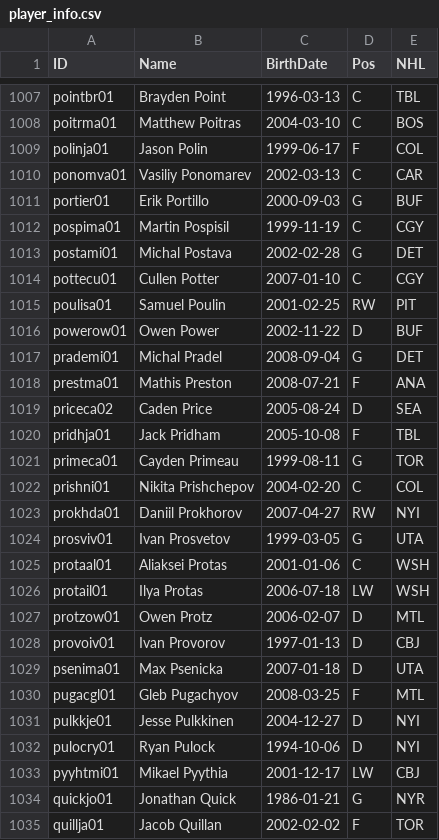
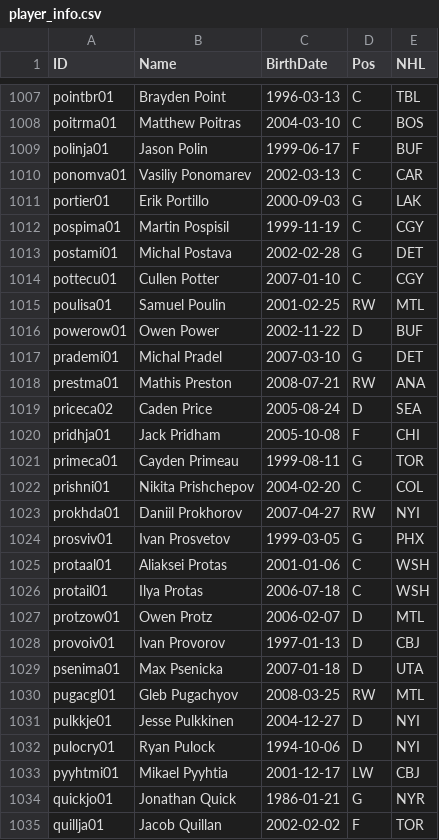
Before and after one commit to jduteau/fhl-dashboard-observable, a CSV file: src/data/static/2026-27/player_info.csv, drawn as a sheet; only a part is shown, gaps mark what is left out; the diff covers the shown part only.

Commit message:
Update player info

```diff
--- a/src/data/static/2026-27/player_info.csv
+++ b/src/data/static/2026-27/player_info.csv
@@ -1008,5 +1008,5 @@ pointbr01,Brayden Point,1996-03-13,C,TBL
 poitrma01,Matthew Poitras,2004-03-10,C,BOS
-polinja01,Jason Polin,1999-06-17,F,COL
+polinja01,Jason Polin,1999-06-17,F,BUF
 ponomva01,Vasiliy Ponomarev,2002-03-13,C,CAR
-portier01,Erik Portillo,2000-09-03,G,BUF
+portier01,Erik Portillo,2000-09-03,G,LAK
 pospima01,Martin Pospisil,1999-11-19,C,CGY
@@ -1014,8 +1014,8 @@ postami01,Michal Postava,2002-02-28,G,DET
 pottecu01,Cullen Potter,2007-01-10,C,CGY
-poulisa01,Samuel Poulin,2001-02-25,RW,PIT
+poulisa01,Samuel Poulin,2001-02-25,RW,MTL
 powerow01,Owen Power,2002-11-22,D,BUF
-prademi01,Michal Pradel,2008-09-04,G,DET
-prestma01,Mathis Preston,2008-07-21,F,ANA
+prademi01,Michal Pradel,2007-03-10,G,DET
+prestma01,Mathis Preston,2008-07-21,RW,ANA
 priceca02,Caden Price,2005-08-24,D,SEA
-pridhja01,Jack Pridham,2005-10-08,F,TBL
+pridhja01,Jack Pridham,2005-10-08,F,CHI
 primeca01,Cayden Primeau,1999-08-11,G,TOR
@@ -1023,5 +1023,5 @@ prishni01,Nikita Prishchepov,2004-02-20,C,COL
 prokhda01,Daniil Prokhorov,2007-04-27,RW,NYI
-prosviv01,Ivan Prosvetov,1999-03-05,G,UTA
+prosviv01,Ivan Prosvetov,1999-03-05,G,PHX
 protaal01,Aliaksei Protas,2001-01-06,C,WSH
-protail01,Ilya Protas,2006-07-18,LW,WSH
+protail01,Ilya Protas,2006-07-18,C,WSH
 protzow01,Owen Protz,2006-02-07,D,MTL
@@ -1029,6 +1029,6 @@ provoiv01,Ivan Provorov,1997-01-13,D,CBJ
 psenima01,Max Psenicka,2007-01-18,D,UTA
-pugacgl01,Gleb Pugachyov,2008-03-25,F,MTL
+pugacgl01,Gleb Pugachyov,2008-03-25,RW,MTL
 pulkkje01,Jesse Pulkkinen,2004-12-27,D,NYI
 pulocry01,Ryan Pulock,1994-10-06,D,NYI
-pyyhtmi01,Mikael Pyythia,2001-12-17,LW,CBJ
+pyyhtmi01,Mikael Pyyhtia,2001-12-17,LW,CBJ
 quickjo01,Jonathan Quick,1986-01-21,G,NYR
```
Also changed, not shown: 1 removed row and 171 edited cells elsewhere in this file, src/data/static/2026-27/contracts.csv, src/data/static/2026-27/rosters/rosters_p01.csv.
